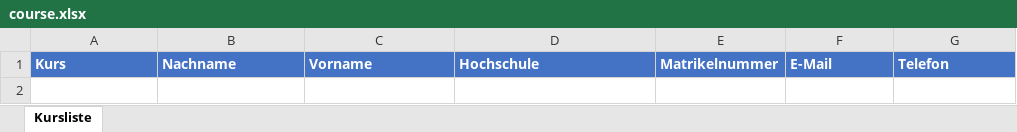
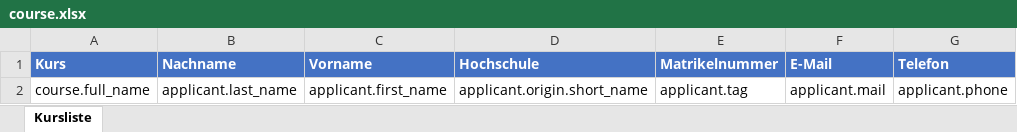
Before and after one commit to spz-signup/spz-signup, an Excel workbook: src/spz/spz/templates/export/course.xlsx, sheet Kursliste, drawn as a sheet; values as stored, in another font and other column widths than the file's, no borders; table styles not drawn; the diff names each change by its address in the sheet, - before the commit and + after, or states it on an @@ line.

Commit message:
Generalize Excel and CSV CourseWriters and improve template loading

```diff
--- a/src/spz/spz/templates/export/course.xlsx (sheet Kursliste)
+++ b/src/spz/spz/templates/export/course.xlsx (sheet Kursliste)
+row 2: course.full_name | applicant.last_name | applicant.first_name | applicant.origin.short_name | applicant.tag | applicant.mail | applicant.phone
```
Also changed, not shown: 4 other files.
